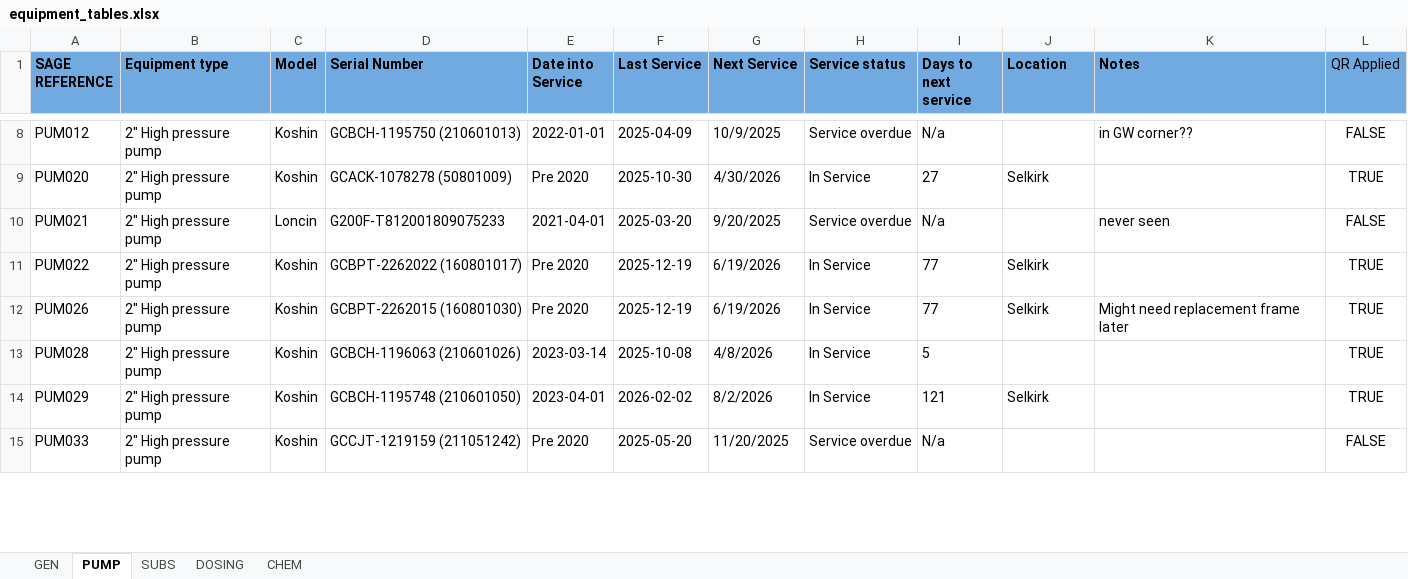
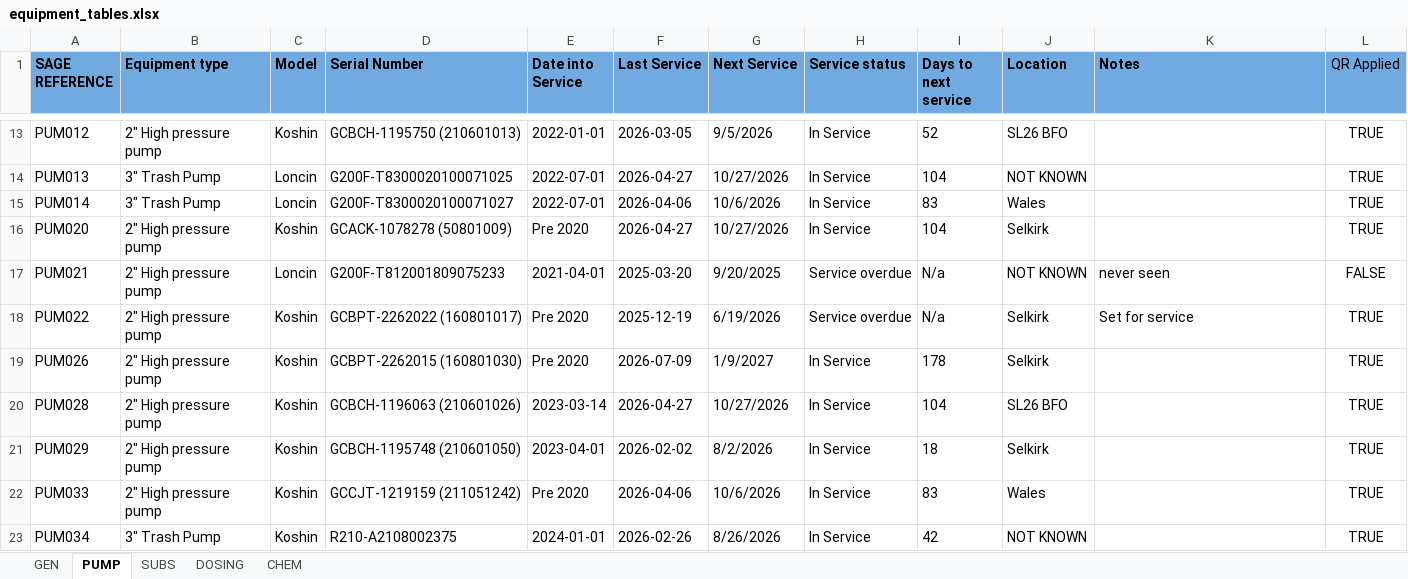
Before and after one commit to sillypantons/equipment-inventory, an Excel workbook: equipment_tables.xlsx, sheet PUMP, drawn as a sheet; only a part is shown, gaps mark what is left out; values as stored, in another font and other column widths than the file's, no borders; conditional formats and table styles not drawn; addresses are those after the commit; the diff covers the shown part only; the diff names each change by its address in the sheet, - before the commit and + after, or states it on an @@ line.

```diff
--- a/equipment_tables.xlsx (sheet PUMP)
+++ b/equipment_tables.xlsx (sheet PUMP)
-F13 (Last Service): 2025-04-09
+F13 (Last Service): 2026-03-05
-G13 (Next Service): 10/9/2025
+G13 (Next Service): 9/5/2026
-H13 (Service status): Service overdue
+H13 (Service status): In Service
-I13 (Days to next service): N/a
+I13 (Days to next service): 52
-J13 (Location): (empty)
+J13 (Location): SL26 BFO
-K13 (Notes): in GW corner??
+K13 (Notes): (empty)
-L13 (QR Applied): FALSE
+L13 (QR Applied): TRUE
+row 14: PUM013 | 3" Trash Pump | Loncin | G200F-T8300020100071025 | 2022-07-01 | 2026-04-27 | 10/27/2026 | In Service | 104 | NOT KNOWN |  | TRUE
+row 15: PUM014 | 3" Trash Pump | Loncin | G200F-T8300020100071027 | 2022-07-01 | 2026-04-06 | 10/6/2026 | In Service | 83 | Wales |  | TRUE
-F16 (Last Service): 2025-10-30
+F16 (Last Service): 2026-04-27
-G16 (Next Service): 4/30/2026
+G16 (Next Service): 10/27/2026
-I16 (Days to next service): 27
+I16 (Days to next service): 104
-J17 (Location): (empty)
+J17 (Location): NOT KNOWN
-H18 (Service status): In Service
+H18 (Service status): Service overdue
-I18 (Days to next service): 77
+I18 (Days to next service): N/a
-K18 (Notes): (empty)
+K18 (Notes): Set for service
-F19 (Last Service): 2025-12-19
+F19 (Last Service): 2026-07-09
-G19 (Next Service): 6/19/2026
+G19 (Next Service): 1/9/2027
-I19 (Days to next service): 77
+I19 (Days to next service): 178
-K19 (Notes): Might need replacement frame later
+K19 (Notes): (empty)
-F20 (Last Service): 2025-10-08
+F20 (Last Service): 2026-04-27
-G20 (Next Service): 4/8/2026
+G20 (Next Service): 10/27/2026
-I20 (Days to next service): 5
+I20 (Days to next service): 104
-J20 (Location): (empty)
+J20 (Location): SL26 BFO
-I21 (Days to next service): 121
+I21 (Days to next service): 18
-F22 (Last Service): 2025-05-20
+F22 (Last Service): 2026-04-06
-G22 (Next Service): 11/20/2025
+G22 (Next Service): 10/6/2026
-H22 (Service status): Service overdue
+H22 (Service status): In Service
-I22 (Days to next service): N/a
+I22 (Days to next service): 83
-J22 (Location): (empty)
+J22 (Location): Wales
-L22 (QR Applied): FALSE
+L22 (QR Applied): TRUE
+row 23: PUM034 | 3" Trash Pump | Koshin | R210-A2108002375 | 2024-01-01 | 2026-02-26 | 8/26/2026 | In Service | 42 | NOT KNOWN |  | TRUE
```
Also changed, not shown: 10 added rows, 11 removed rows and 52 edited cells elsewhere in this sheet, sheet GEN, sheet SUBS, sheet DOSING, formulas that keep their value, 2 other files.
